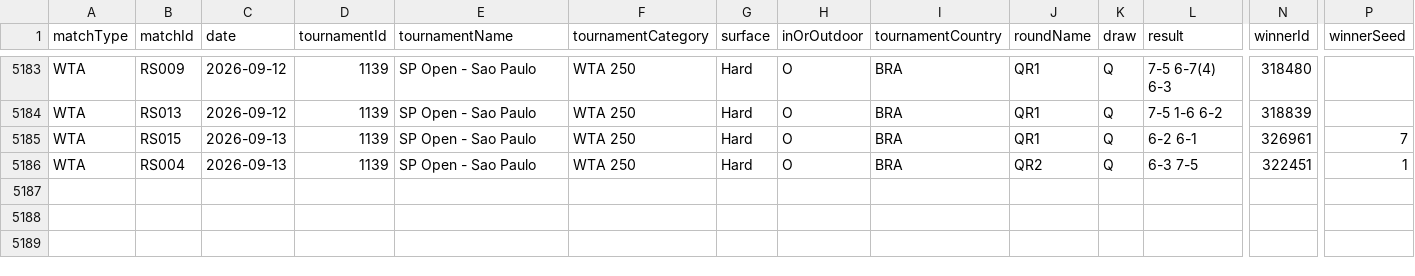
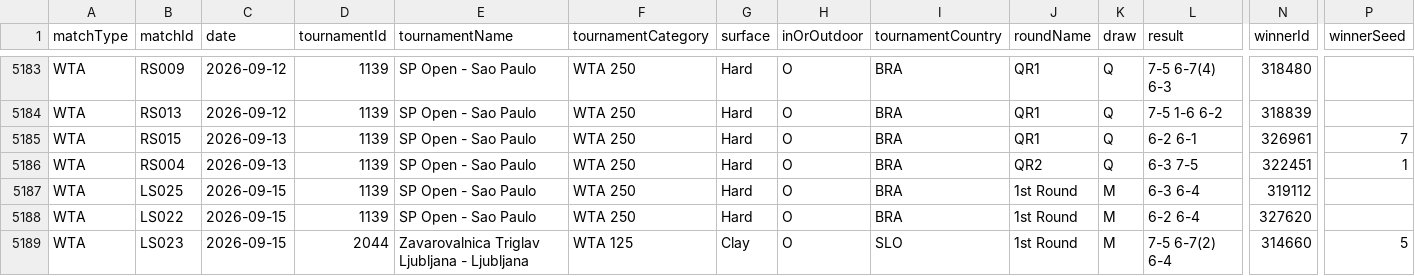
Before and after one commit to tomistgg/tenis-fem-arg, a CSV file: data/wta_matches_arg.csv, drawn as a sheet; only a part is shown, gaps mark what is left out; rows hold the shown columns only; the diff names each change by its address in the sheet, - before the commit and + after, or states it on an @@ line.

```diff
--- a/data/wta_matches_arg.csv
+++ b/data/wta_matches_arg.csv
+row 5187: WTA | LS025 | 2026-09-15 | 1139 | SP Open - Sao Paulo | WTA 250 | Hard | O | BRA | 1st Round | M | 6-3 6-4 | 319112
+row 5188: WTA | LS022 | 2026-09-15 | 1139 | SP Open - Sao Paulo | WTA 250 | Hard | O | BRA | 1st Round | M | 6-2 6-4 | 327620
+row 5189: WTA | LS023 | 2026-09-15 | 2044 | Zavarovalnica Triglav Ljubljana - Ljubljana | WTA 125 | Clay | O | SLO | 1st Round | M | 7-5 6-7(2) 6-4 | 314660 | 5
```
Also changed, not shown: 8 other files.
